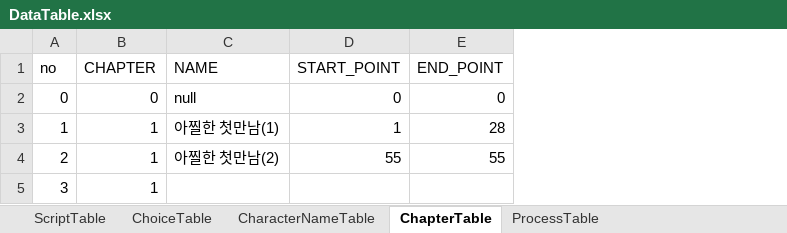
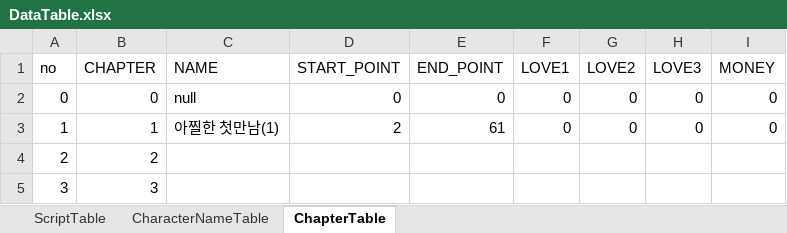
Before and after one commit to kogito0325/The-Scent-of-That-Season, an Excel workbook: Assets/DataTable.xlsx, sheet ChapterTable, drawn as a sheet; values as stored, in another font and other column widths than the file's, no borders; table styles not drawn; the diff names each change by its address in the sheet, - before the commit and + after, or states it on an @@ line.

```diff
--- a/Assets/DataTable.xlsx (sheet ChapterTable)
+++ b/Assets/DataTable.xlsx (sheet ChapterTable)
-sheet tab: ChoiceTable
-sheet tab: ProcessTable
+column F (LOVE1), rows 2-3: 0 | 0
+column G (LOVE2), rows 2-3: 0 | 0
+column H (LOVE3), rows 2-3: 0 | 0
+column I (MONEY), rows 2-3: 0 | 0
-D3 (START_POINT): 1
+D3 (START_POINT): 2
-E3 (END_POINT): 28
+E3 (END_POINT): 61
-B4 (CHAPTER): 1
+B4 (CHAPTER): 2
-C4 (NAME): 아찔한 첫만남(2)
+C4 (NAME): (empty)
-D4 (START_POINT): 55
+D4 (START_POINT): (empty)
-E4 (END_POINT): 55
+E4 (END_POINT): (empty)
-B5 (CHAPTER): 1
+B5 (CHAPTER): 3
```
Also changed, not shown: sheet ScriptTable, 37 other files.
